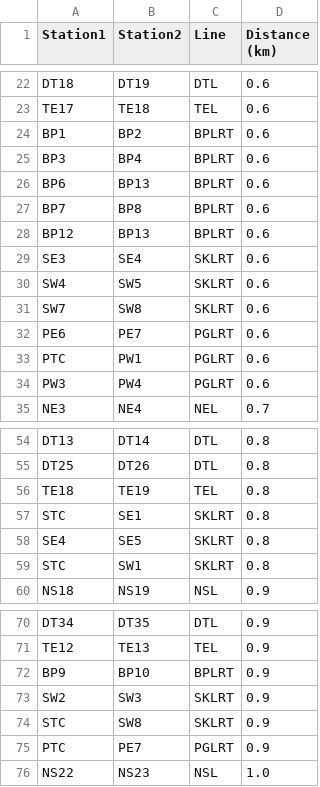
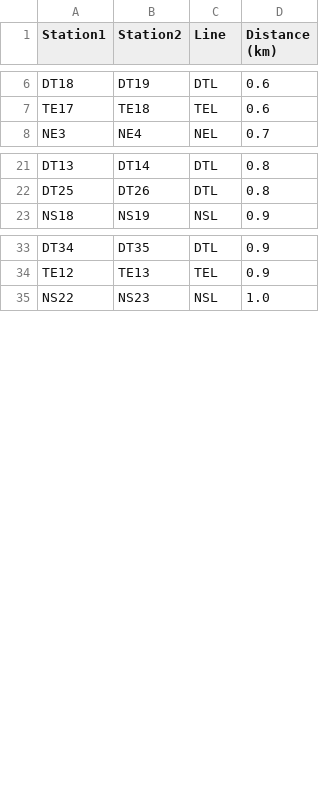
Before and after one commit to Dbot453/Singapore-MRT-route-planner, a CSV file: distances.csv, drawn as a sheet; only a part is shown, gaps mark what is left out; the diff covers the shown part only; the diff names each change by its address in the sheet, - before the commit and + after, or states it on an @@ line.

```diff
--- a/distances.csv
+++ b/distances.csv
-row 24: BP1 | BP2 | BPLRT | 0.6
-row 25: BP3 | BP4 | BPLRT | 0.6
-row 26: BP6 | BP13 | BPLRT | 0.6
-row 27: BP7 | BP8 | BPLRT | 0.6
-row 28: BP12 | BP13 | BPLRT | 0.6
-row 29: SE3 | SE4 | SKLRT | 0.6
-row 30: SW4 | SW5 | SKLRT | 0.6
-row 31: SW7 | SW8 | SKLRT | 0.6
-row 32: PE6 | PE7 | PGLRT | 0.6
-row 33: PTC | PW1 | PGLRT | 0.6
-row 34: PW3 | PW4 | PGLRT | 0.6
-row 56: TE18 | TE19 | TEL | 0.8
-row 57: STC | SE1 | SKLRT | 0.8
-row 58: SE4 | SE5 | SKLRT | 0.8
-row 59: STC | SW1 | SKLRT | 0.8
-row 72: BP9 | BP10 | BPLRT | 0.9
-row 73: SW2 | SW3 | SKLRT | 0.9
-row 74: STC | SW8 | SKLRT | 0.9
-row 75: PTC | PE7 | PGLRT | 0.9
```
Also changed, not shown: 26 removed rows elsewhere in this file, stations.csv, 2 other files.
